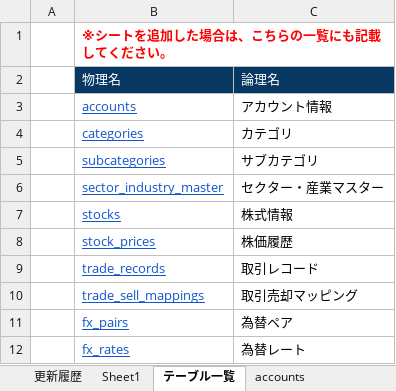
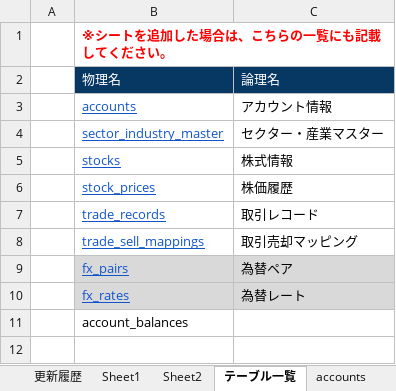
Before and after one commit to kuma1022/money_nest_app, an Excel workbook: doc/DB設計書.xlsx, sheet テーブル一覧, drawn as a sheet; values as stored, in another font and other column widths than the file's, no borders; removed rows and columns are numbered as before the commit, all else as after; the diff names each change by its address in the sheet, - before the commit and + after, or states it on an @@ line.

```diff
--- a/doc/DB設計書.xlsx (sheet テーブル一覧)
+++ b/doc/DB設計書.xlsx (sheet テーブル一覧)
+sheet tab: Sheet2
-row 4:  | categories | カテゴリ
-row 5:  | subcategories | サブカテゴリ
-B9:C10 fill: none
+B9:C10 fill: #D9D9D9
+row 11:  | account_balances
```
Also changed, not shown: sheet stocks, sheet accounts, sheet sector_industry_master, sheet trade_records, other sheet tabs, 7 other files.
